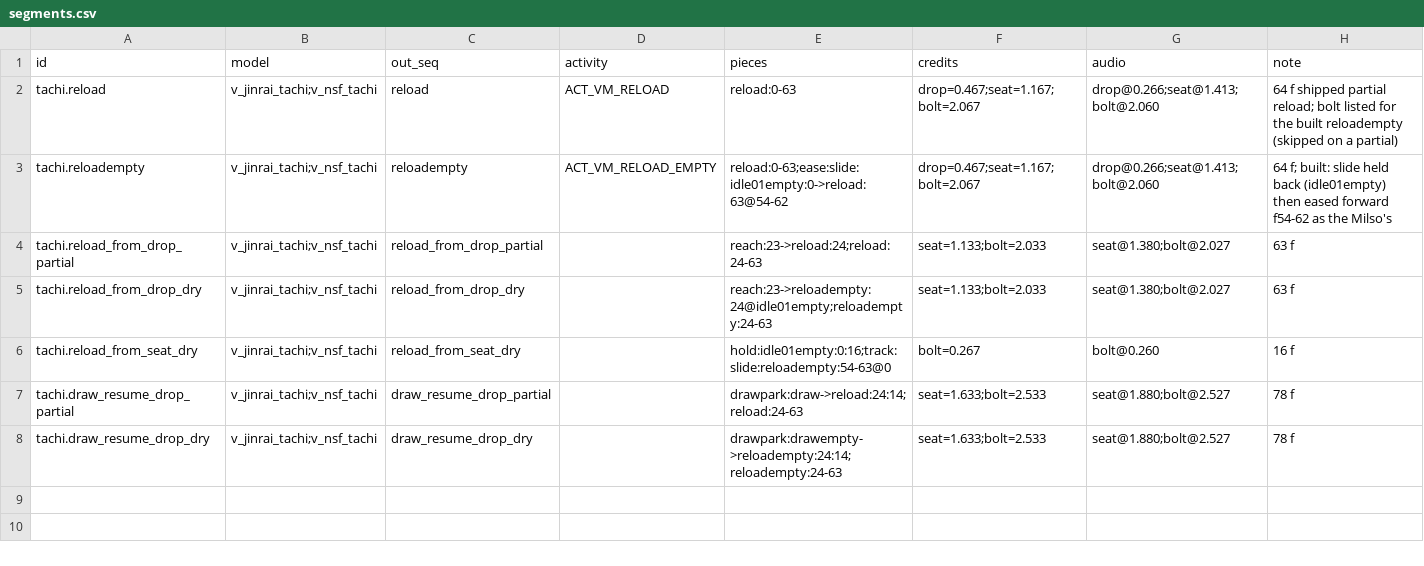
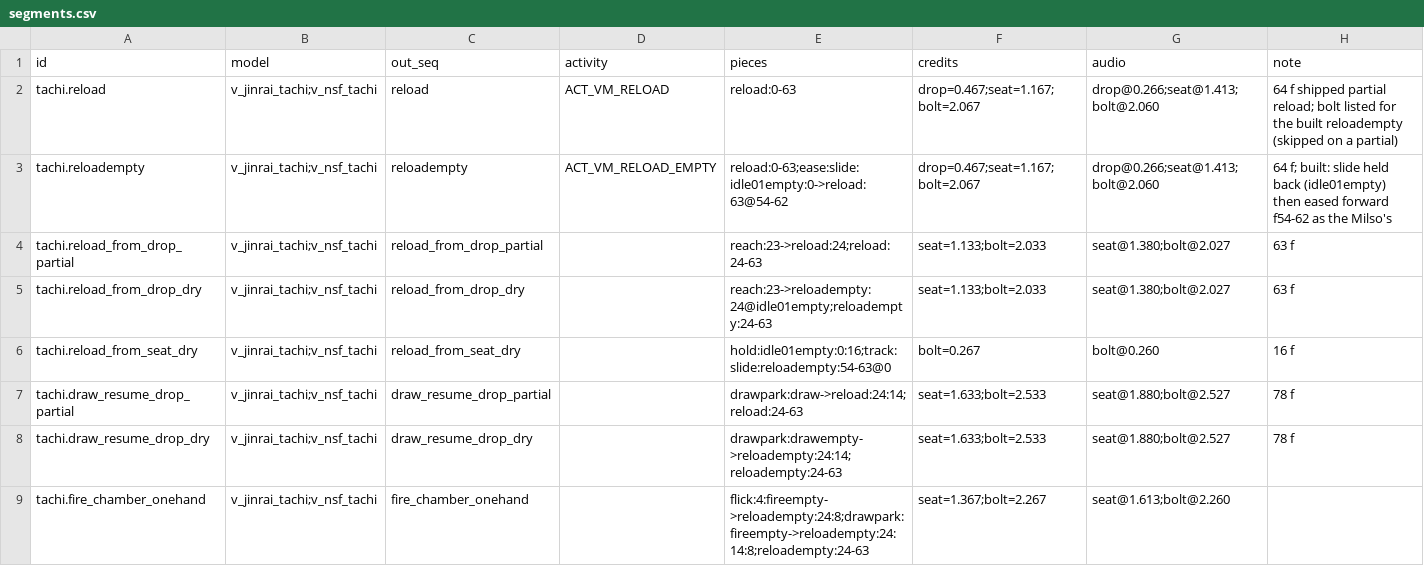
Before and after one commit to NeotokyoRebuild/neoAssets, a CSV file: neo/modelsrc/weapons/jinrai_tachi/segments.csv, drawn as a sheet.

Commit message:
ZR68C, Tachi: one-handed chamber shot and fire_blend (research)
fire_chamber_onehand: a 4-frame ease-out flick from the insert grab to
the centered hold with the support arm and magazine parked out of
view, the shipped fire (Tachi: fireempty, slide locked) one-handed,
the swoop back into the insert grab and the rest of the dry reload;
fadein 0.133, the bullet at the script's fire_at. fire_blend: the
shipped fire without snap, for the first shot after a cancelled
reload. Built from segments.csv rows *.fire_chamber_onehand; the
other sequences compare equal to the previous models.

```diff
--- a/neo/modelsrc/weapons/jinrai_tachi/segments.csv
+++ b/neo/modelsrc/weapons/jinrai_tachi/segments.csv
@@ -8 +8,2 @@ tachi.draw_resume_drop_partial,v_jinrai_tachi;v_nsf_tachi,draw_resume_drop_parti
 tachi.draw_resume_drop_dry,v_jinrai_tachi;v_nsf_tachi,draw_resume_drop_dry,,drawpark:drawempty->reloadempty:24:14;reloadempty:24-63,seat=1.633;bolt=2.533,seat@1.880;bolt@2.527,78 f
+tachi.fire_chamber_onehand,v_jinrai_tachi;v_nsf_tachi,fire_chamber_onehand,,flick:4:fireempty->reloadempty:24:8;drawpark:fireempty->reloadempty:24:14:8;reloadempty:24-63,seat=1.367;bolt=2.267,seat@1.613;bolt@2.260,
```
Also changed, not shown: neo/modelsrc/weapons/nsf_tachi/segments.csv, neo/modelsrc/weapons/zr68c/segments.csv, 27 other files.
